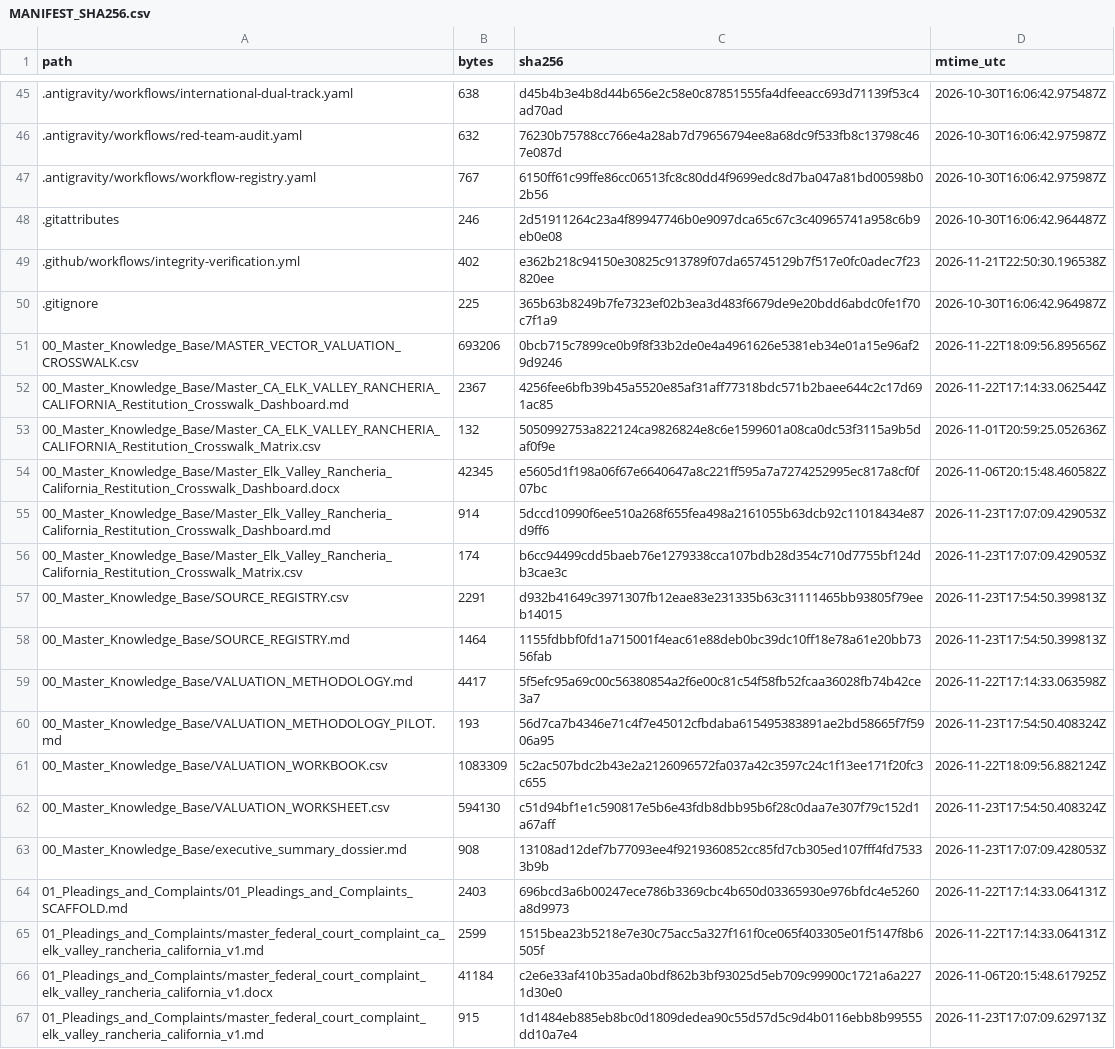
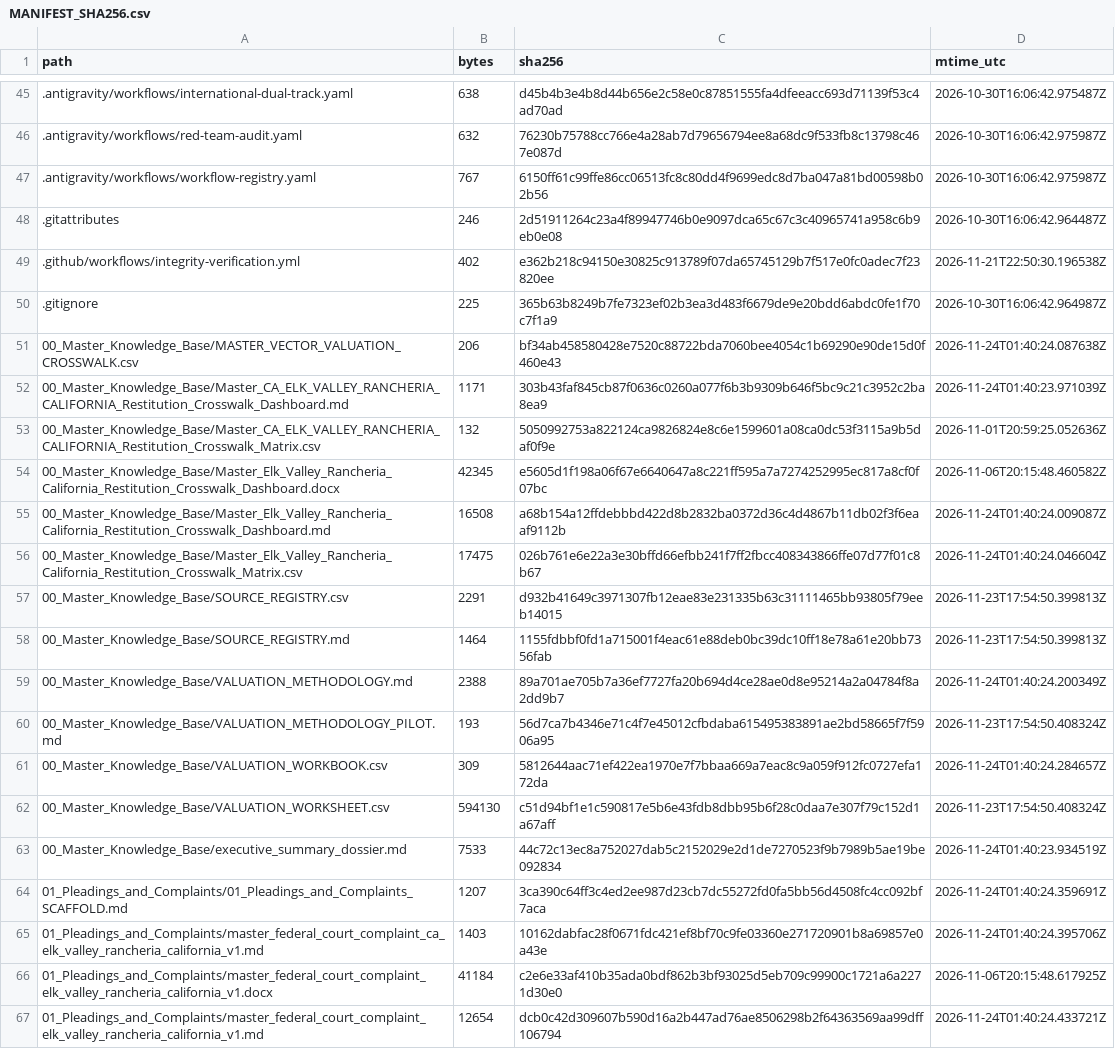
Before and after one commit to GlobalRestitutionAlliance/turtle-island-us-ca-elk-valley-rancheria-california-master-litigation, a CSV file: 99_Archives_and_Manifests/MANIFEST_SHA256.csv, drawn as a sheet; only a part is shown, gaps mark what is left out; the diff covers the shown part only.

```diff
--- a/99_Archives_and_Manifests/MANIFEST_SHA256.csv
+++ b/99_Archives_and_Manifests/MANIFEST_SHA256.csv
@@ -50,18 +50,18 @@ path,bytes,sha256,mtime_utc
 .gitignore,225,365b63b8249b7fe7323ef02b3ea3d483f6679de9e20bdd6abdc0fe1f70c7f1a9,2026-10-30T16:06:42.964987Z
-00_Master_Knowledge_Base/MASTER_VECTOR_VALUATION_CROSSWALK.csv,693206,0bcb715c7899ce0b9f8f33b2de0e4a4961626e5381eb34e01a15e96af29d9246,2026-11-22T18:09:56.895656Z
-00_Master_Knowledge_Base/Master_CA_ELK_VALLEY_RANCHERIA_CALIFORNIA_Restitution_Crosswalk_Dashboard.md,2367,4256fee6bfb39b45a5520e85af31aff77318bdc571b2baee644c2c17d691ac85,2026-11-22T17:14:33.062544Z
+00_Master_Knowledge_Base/MASTER_VECTOR_VALUATION_CROSSWALK.csv,206,bf34ab458580428e7520c88722bda7060bee4054c1b69290e90de15d0f460e43,2026-11-24T01:40:24.087638Z
+00_Master_Knowledge_Base/Master_CA_ELK_VALLEY_RANCHERIA_CALIFORNIA_Restitution_Crosswalk_Dashboard.md,1171,303b43faf845cb87f0636c0260a077f6b3b9309b646f5bc9c21c3952c2ba8ea9,2026-11-24T01:40:23.971039Z
 00_Master_Knowledge_Base/Master_CA_ELK_VALLEY_RANCHERIA_CALIFORNIA_Restitution_Crosswalk_Matrix.csv,132,5050992753a822124ca9826824e8c6e1599601a08ca0dc53f3115a9b5daf0f9e,2026-11-01T20:59:25.052636Z
 00_Master_Knowledge_Base/Master_Elk_Valley_Rancheria_California_Restitution_Crosswalk_Dashboard.docx,42345,e5605d1f198a06f67e6640647a8c221ff595a7a7274252995ec817a8cf0f07bc,2026-11-06T20:15:48.460582Z
-00_Master_Knowledge_Base/Master_Elk_Valley_Rancheria_California_Restitution_Crosswalk_Dashboard.md,914,5dccd10990f6ee510a268f655fea498a2161055b63dcb92c11018434e87d9ff6,2026-11-23T17:07:09.429053Z
-00_Master_Knowledge_Base/Master_Elk_Valley_Rancheria_California_Restitution_Crosswalk_Matrix.csv,174,b6cc94499cdd5baeb76e1279338cca107bdb28d354c710d7755bf124db3cae3c,2026-11-23T17:07:09.429053Z
+00_Master_Knowledge_Base/Master_Elk_Valley_Rancheria_California_Restitution_Crosswalk_Dashboard.md,16508,a68b154a12ffdebbbd422d8b2832ba0372d36c4d4867b11db02f3f6eaaf9112b,2026-11-24T01:40:24.009087Z
+00_Master_Knowledge_Base/Master_Elk_Valley_Rancheria_California_Restitution_Crosswalk_Matrix.csv,17475,026b761e6e22a3e30bffd66efbb241f7ff2fbcc408343866ffe07d77f01c8b67,2026-11-24T01:40:24.046604Z
 00_Master_Knowledge_Base/SOURCE_REGISTRY.csv,2291,d932b41649c3971307fb12eae83e231335b63c31111465bb93805f79eeb14015,2026-11-23T17:54:50.399813Z
 00_Master_Knowledge_Base/SOURCE_REGISTRY.md,1464,1155fdbbf0fd1a715001f4eac61e88deb0bc39dc10ff18e78a61e20bb7356fab,2026-11-23T17:54:50.399813Z
-00_Master_Knowledge_Base/VALUATION_METHODOLOGY.md,4417,5f5efc95a69c00c56380854a2f6e00c81c54f58fb52fcaa36028fb74b42ce3a7,2026-11-22T17:14:33.063598Z
+00_Master_Knowledge_Base/VALUATION_METHODOLOGY.md,2388,89a701ae705b7a36ef7727fa20b694d4ce28ae0d8e95214a2a04784f8a2dd9b7,2026-11-24T01:40:24.200349Z
 00_Master_Knowledge_Base/VALUATION_METHODOLOGY_PILOT.md,193,56d7ca7b4346e71c4f7e45012cfbdaba615495383891ae2bd58665f7f5906a95,2026-11-23T17:54:50.408324Z
-00_Master_Knowledge_Base/VALUATION_WORKBOOK.csv,1083309,5c2ac507bdc2b43e2a2126096572fa037a42c3597c24c1f13ee171f20fc3c655,2026-11-22T18:09:56.882124Z
+00_Master_Knowledge_Base/VALUATION_WORKBOOK.csv,309,5812644aac71ef422ea1970e7f7bbaa669a7eac8c9a059f912fc0727efa172da,2026-11-24T01:40:24.284657Z
 00_Master_Knowledge_Base/VALUATION_WORKSHEET.csv,594130,c51d94bf1e1c590817e5b6e43fdb8dbb95b6f28c0daa7e307f79c152d1a67aff,2026-11-23T17:54:50.408324Z
-00_Master_Knowledge_Base/executive_summary_dossier.md,908,13108ad12def7b77093ee4f9219360852cc85fd7cb305ed107fff4fd75333b9b,2026-11-23T17:07:09.428053Z
-01_Pleadings_and_Complaints/01_Pleadings_and_Complaints_SCAFFOLD.md,2403,696bcd3a6b00247ece786b3369cbc4b650d03365930e976bfdc4e5260a8d9973,2026-11-22T17:14:33.064131Z
-01_Pleadings_and_Complaints/master_federal_court_complaint_ca_elk_valley_rancheria_california_v1.md,2599,1515bea23b5218e7e30c75acc5a327f161f0ce065f403305e01f5147f8b6505f,2026-11-22T17:14:33.064131Z
+00_Master_Knowledge_Base/executive_summary_dossier.md,7533,44c72c13ec8a752027dab5c2152029e2d1de7270523f9b7989b5ae19be092834,2026-11-24T01:40:23.934519Z
+01_Pleadings_and_Complaints/01_Pleadings_and_Complaints_SCAFFOLD.md,1207,3ca390c64ff3c4ed2ee987d23cb7dc55272fd0fa5bb56d4508fc4cc092bf7aca,2026-11-24T01:40:24.359691Z
+01_Pleadings_and_Complaints/master_federal_court_complaint_ca_elk_valley_rancheria_california_v1.md,1403,10162dabfac28f0671fdc421ef8bf70c9fe03360e271720901b8a69857e0a43e,2026-11-24T01:40:24.395706Z
 01_Pleadings_and_Complaints/master_federal_court_complaint_elk_valley_rancheria_california_v1.docx,41184,c2e6e33af410b35ada0bdf862b3bf93025d5eb709c99900c1721a6a2271d30e0,2026-11-06T20:15:48.617925Z
-01_Pleadings_and_Complaints/master_federal_court_complaint_elk_valley_rancheria_california_v1.md,915,1d1484eb885eb8bc0d1809dedea90c55d57d5c9d4b0116ebb8b99555dd10a7e4,2026-11-23T17:07:09.629713Z
+01_Pleadings_and_Complaints/master_federal_court_complaint_elk_valley_rancheria_california_v1.md,12654,dcb0c42d309607b590d16a2b447ad76ae8506298b2f64363569aa99dff106794,2026-11-24T01:40:24.433721Z
```
Also changed, not shown: 80 edited cells elsewhere in this file, 37 other files.
